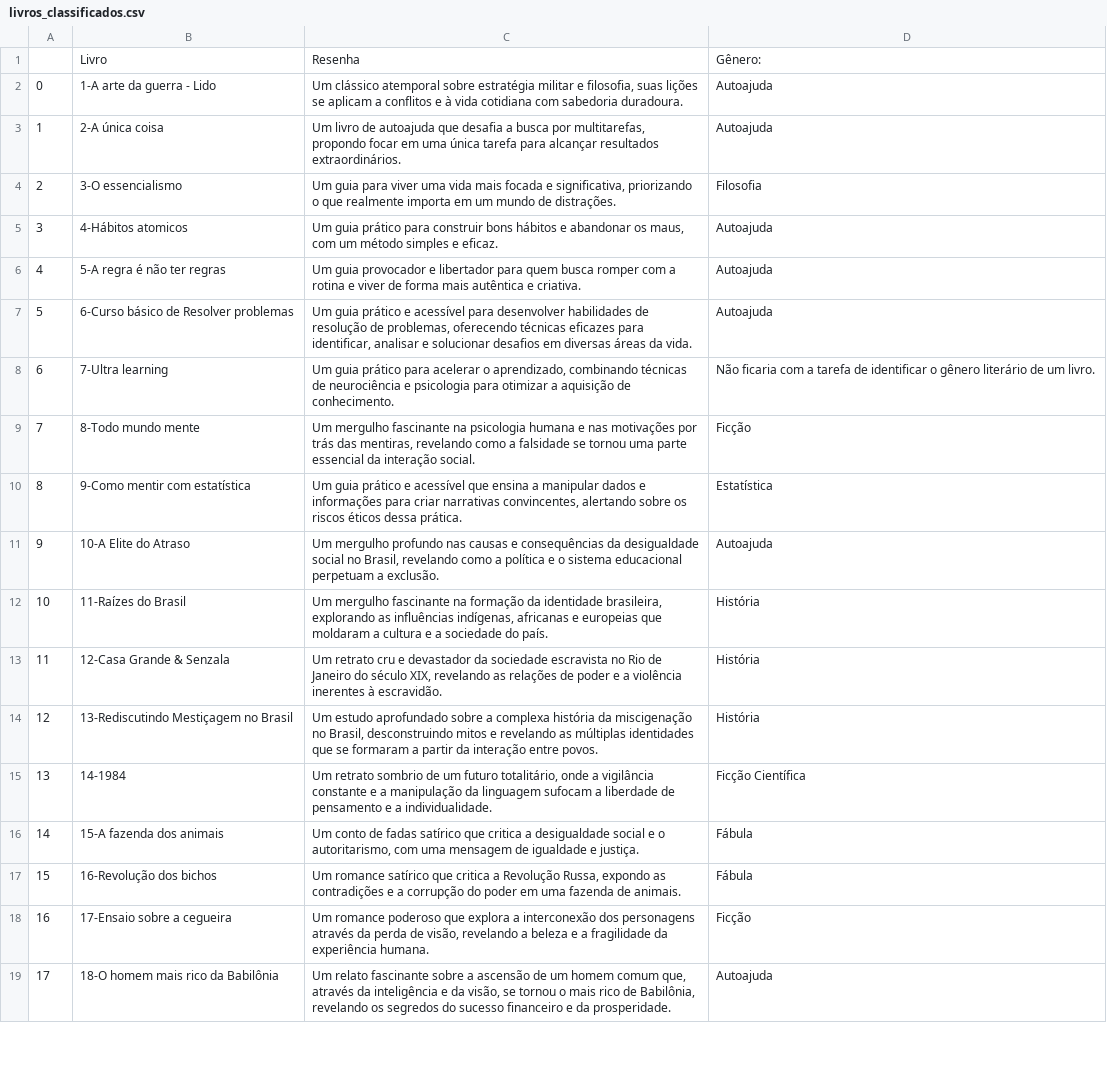
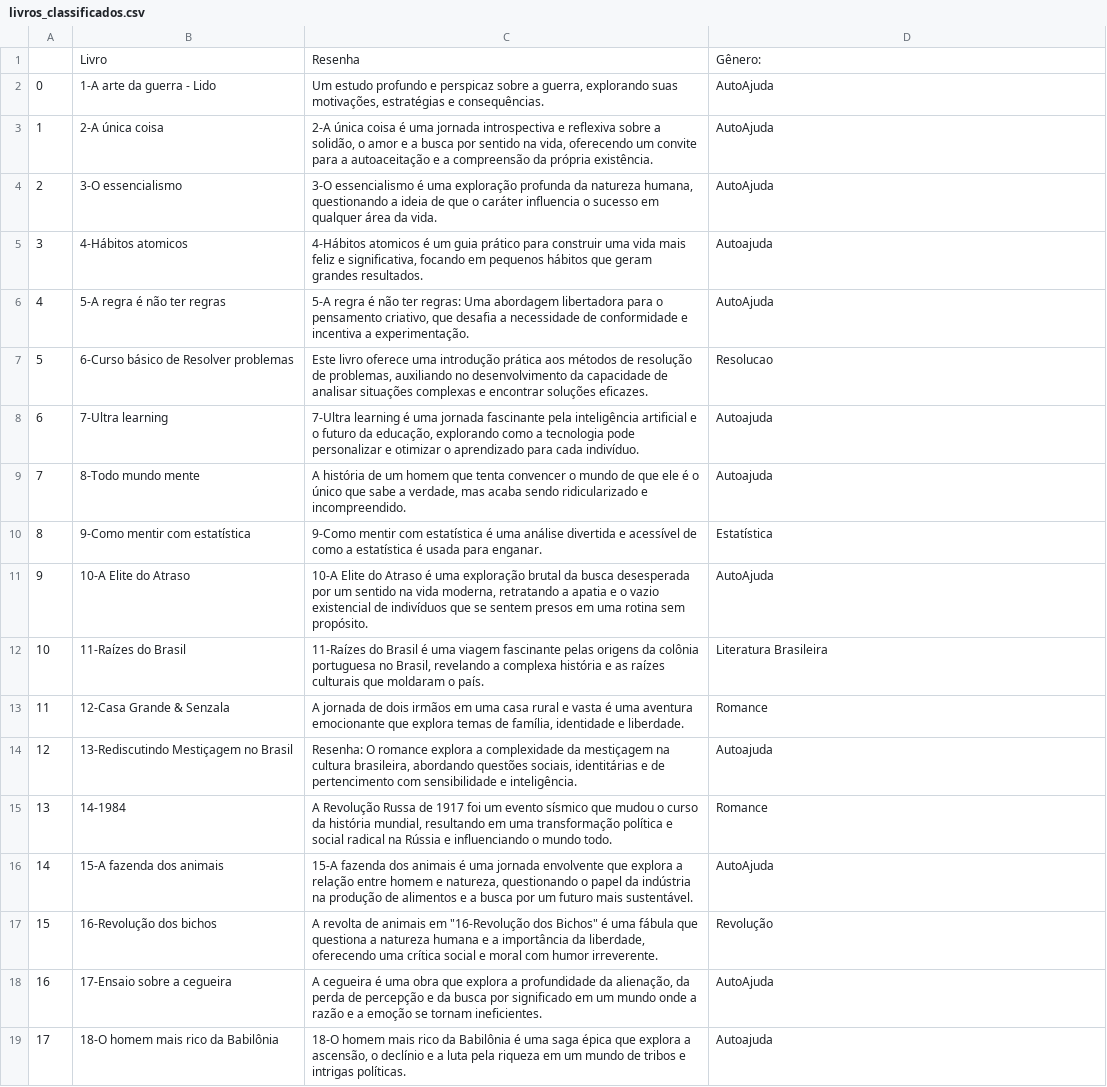
Before and after one commit to eder-castro/carreira-alura, a CSV file: livros_classificados.csv, drawn as a sheet; only a part is shown; the diff covers the shown part only; the diff names each change by its address in the sheet, - before the commit and + after, or states it on an @@ line.

Commit message:
Atualização do arquivo livros_classificados.csv

```diff
--- a/livros_classificados.csv
+++ b/livros_classificados.csv
-C2: Um clássico atemporal sobre estratégia militar e filosofia, suas lições se aplicam a conflitos e à vida cotidiana com sabedoria duradoura.
+C2: Um estudo profundo e perspicaz sobre a guerra, explorando suas motivações, estratégias e consequências.
-D2:D3: Autoajuda
+D2:D3: AutoAjuda
-C3: Um livro de autoajuda que desafia a busca por multitarefas, propondo focar em uma única tarefa para alcançar resultados extraordinários.
+C3: 2-A única coisa é uma jornada introspectiva e reflexiva sobre a solidão, o amor e a busca por sentido na vida, oferecendo um convite para a autoaceitação e a compreensão da própria existência.
-C4: Um guia para viver uma vida mais focada e significativa, priorizando o que realmente importa em um mundo de distrações.
+C4: 3-O essencialismo é uma exploração profunda da natureza humana, questionando a ideia de que o caráter influencia o sucesso em qualquer área da vida.
-D4: Filosofia
+D4: AutoAjuda
-C5: Um guia prático para construir bons hábitos e abandonar os maus, com um método simples e eficaz.
+C5: 4-Hábitos atomicos é um guia prático para construir uma vida mais feliz e significativa, focando em pequenos hábitos que geram grandes resultados.
-C6: Um guia provocador e libertador para quem busca romper com a rotina e viver de forma mais autêntica e criativa.
+C6: 5-A regra é não ter regras: Uma abordagem libertadora para o pensamento criativo, que desafia a necessidade de conformidade e incentiva a experimentação.
-D6: Autoajuda
+D6: AutoAjuda
-C7: Um guia prático e acessível para desenvolver habilidades de resolução de problemas, oferecendo técnicas eficazes para identificar, analisar e solucionar desafios em diversas áreas da vida.
+C7: Este livro oferece uma introdução prática aos métodos de resolução de problemas, auxiliando no desenvolvimento da capacidade de analisar situações complexas e encontrar soluções eficazes.
-D7: Autoajuda
+D7: Resolucao
-C8: Um guia prático para acelerar o aprendizado, combinando técnicas de neurociência e psicologia para otimizar a aquisição de conhecimento.
+C8: 7-Ultra learning é uma jornada fascinante pela inteligência artificial e o futuro da educação, explorando como a tecnologia pode personalizar e otimizar o aprendizado para cada indivíduo.
-D8: Não ficaria com a tarefa de identificar o gênero literário de um livro.
+D8: Autoajuda
-C9: Um mergulho fascinante na psicologia humana e nas motivações por trás das mentiras, revelando como a falsidade se tornou uma parte essencial da interação social.
+C9: A história de um homem que tenta convencer o mundo de que ele é o único que sabe a verdade, mas acaba sendo ridicularizado e incompreendido.
-D9: Ficção
+D9: Autoajuda
-C10: Um guia prático e acessível que ensina a manipular dados e informações para criar narrativas convincentes, alertando sobre os riscos éticos dessa prática.
+C10: 9-Como mentir com estatística é uma análise divertida e acessível de como a estatística é usada para enganar.
-C11: Um mergulho profundo nas causas e consequências da desigualdade social no Brasil, revelando como a política e o sistema educacional perpetuam a exclusão.
+C11: 10-A Elite do Atraso é uma exploração brutal da busca desesperada por um sentido na vida moderna, retratando a apatia e o vazio existencial de indivíduos que se sentem presos em uma rotina sem propósito.
-D11: Autoajuda
+D11: AutoAjuda
-C12: Um mergulho fascinante na formação da identidade brasileira, explorando as influências indígenas, africanas e europeias que moldaram a cultura e a sociedade do país.
+C12: 11-Raízes do Brasil é uma viagem fascinante pelas origens da colônia portuguesa no Brasil, revelando a complexa história e as raízes culturais que moldaram o país.
-D12: História
+D12: Literatura Brasileira
-C13: Um retrato cru e devastador da sociedade escravista no Rio de Janeiro do século XIX, revelando as relações de poder e a violência inerentes à escravidão.
+C13: A jornada de dois irmãos em uma casa rural e vasta é uma aventura emocionante que explora temas de família, identidade e liberdade.
-D13: História
+D13: Romance
-C14: Um estudo aprofundado sobre a complexa história da miscigenação no Brasil, desconstruindo mitos e revelando as múltiplas identidades que se formaram a partir da interação entre povos.
+C14: Resenha: O romance explora a complexidade da mestiçagem na cultura brasileira, abordando questões sociais, identitárias e de pertencimento com sensibilidade e inteligência.
-D14: História
+D14: Autoajuda
-C15: Um retrato sombrio de um futuro totalitário, onde a vigilância constante e a manipulação da linguagem sufocam a liberdade de pensamento e a individualidade.
+C15: A Revolução Russa de 1917 foi um evento sísmico que mudou o curso da história mundial, resultando em uma transformação política e social radical na Rússia e influenciando o mundo todo.
-D15: Ficção Científica
+D15: Romance
-C16: Um conto de fadas satírico que critica a desigualdade social e o autoritarismo, com uma mensagem de igualdade e justiça.
+C16: 15-A fazenda dos animais é uma jornada envolvente que explora a relação entre homem e natureza, questionando o papel da indústria na produção de alimentos e a busca por um futuro mais sustentável.
-D16: Fábula
+D16: AutoAjuda
-C17: Um romance satírico que critica a Revolução Russa, expondo as contradições e a corrupção do poder em uma fazenda de animais.
+C17: A revolta de animais em "16-Revolução dos Bichos" é uma fábula que questiona a natureza humana e a importância da liberdade, oferecendo uma crítica social e moral com humor irreverente.
-D17: Fábula
+D17: Revolução
-C18: Um romance poderoso que explora a interconexão dos personagens através da perda de visão, revelando a beleza e a fragilidade da experiência humana.
+C18: A cegueira é uma obra que explora a profundidade da alienação, da perda de percepção e da busca por significado em um mundo onde a razão e a emoção se tornam ineficientes.
-D18: Ficção
+D18: AutoAjuda
-C19: Um relato fascinante sobre a ascensão de um homem comum que, através da inteligência e da visão, se tornou o mais rico de Babilônia, revelando os segredos do sucesso financeiro e da prosperidade.
+C19: 18-O homem mais rico da Babilônia é uma saga épica que explora a ascensão, o declínio e a luta pela riqueza em um mundo de tribos e intrigas políticas.
```
Also changed, not shown: 38 edited cells elsewhere in this file.
